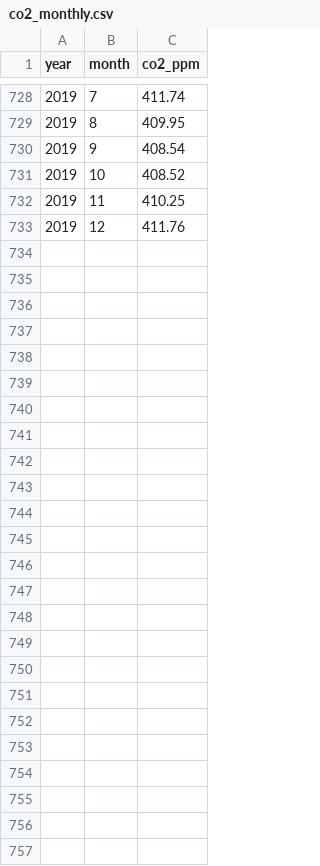
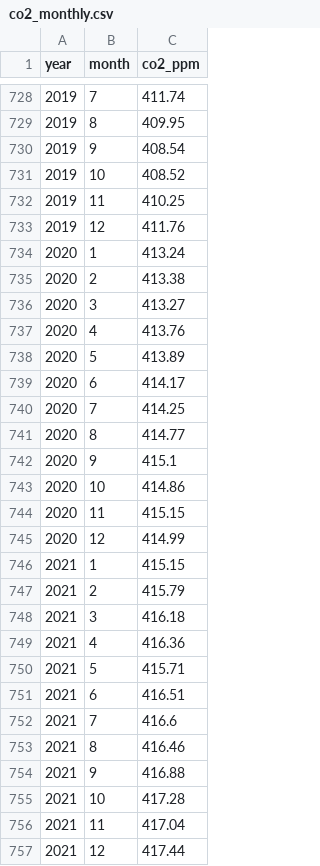
Before and after one commit to jklebes/CARDAMOM, a CSV file: R_functions/co2_monthly.csv, drawn as a sheet; only a part is shown, gaps mark what is left out.

Commit message:
TLS: Updated the CO2 time series for 2020-21. Source https://gml.noaa.gov/webdata/ccgg/trends/co2/co2_mm_mlo.txt

```diff
--- a/R_functions/co2_monthly.csv
+++ b/R_functions/co2_monthly.csv
@@ -733 +733,25 @@
 2019,12,411.76
+2020,1,413.24
+2020,2,413.38
+2020,3,413.27
+2020,4,413.76
+2020,5,413.89
+2020,6,414.17
+2020,7,414.25
+2020,8,414.77
+2020,9,415.1
+2020,10,414.86
+2020,11,415.15
+2020,12,414.99
+2021,1,415.15
+2021,2,415.79
+2021,3,416.18
+2021,4,416.36
+2021,5,415.71
+2021,6,416.51
+2021,7,416.6
+2021,8,416.46
+2021,9,416.88
+2021,10,417.28
+2021,11,417.04
+2021,12,417.44
```
